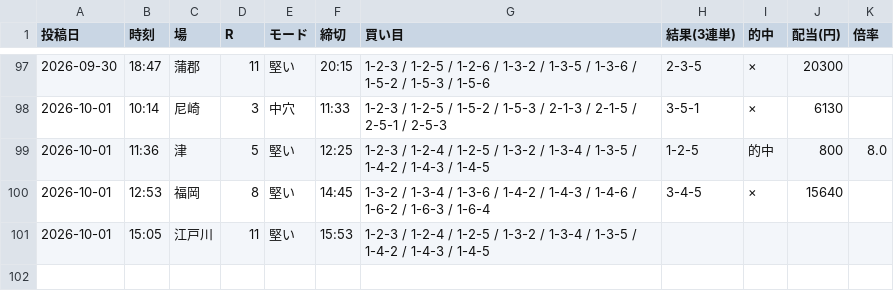
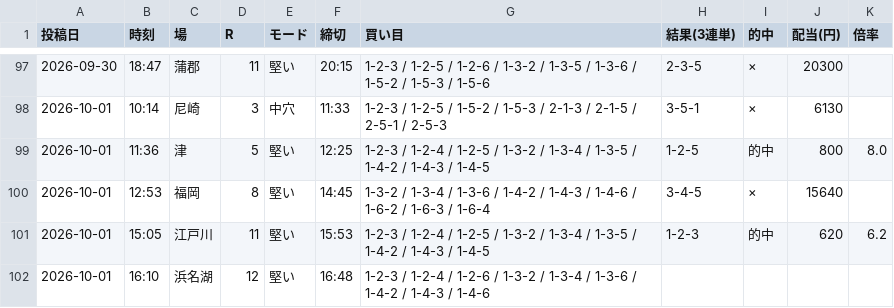
Before and after one commit to Growth37/kyotei-threads-bot, a CSV file: metrics_2.csv, drawn as a sheet; only a part is shown, gaps mark what is left out.

Commit message:
metrics: 2号の的中結果を更新

```diff
--- a/metrics_2.csv
+++ b/metrics_2.csv
@@ -100,2 +100,3 @@
 2026-10-01,12:53,福岡,8,堅い,14:45,1-3-2 / 1-3-4 / 1-3-6 / 1-4-2 / 1-4-3 / 1-4-6 / 1-6-2 / 1-6-3 / 1-6-4,3-4-5,×,15640,
-2026-10-01,15:05,江戸川,11,堅い,15:53,1-2-3 / 1-2-4 / 1-2-5 / 1-3-2 / 1-3-4 / 1-3-5 / 1-4-2 / 1-4-3 / 1-4-5,,,,
+2026-10-01,15:05,江戸川,11,堅い,15:53,1-2-3 / 1-2-4 / 1-2-5 / 1-3-2 / 1-3-4 / 1-3-5 / 1-4-2 / 1-4-3 / 1-4-5,1-2-3,的中,620,6.2
+2026-10-01,16:10,浜名湖,12,堅い,16:48,1-2-3 / 1-2-4 / 1-2-6 / 1-3-2 / 1-3-4 / 1-3-6 / 1-4-2 / 1-4-3 / 1-4-6,,,,
```
Also changed, not shown: 1 other file.
